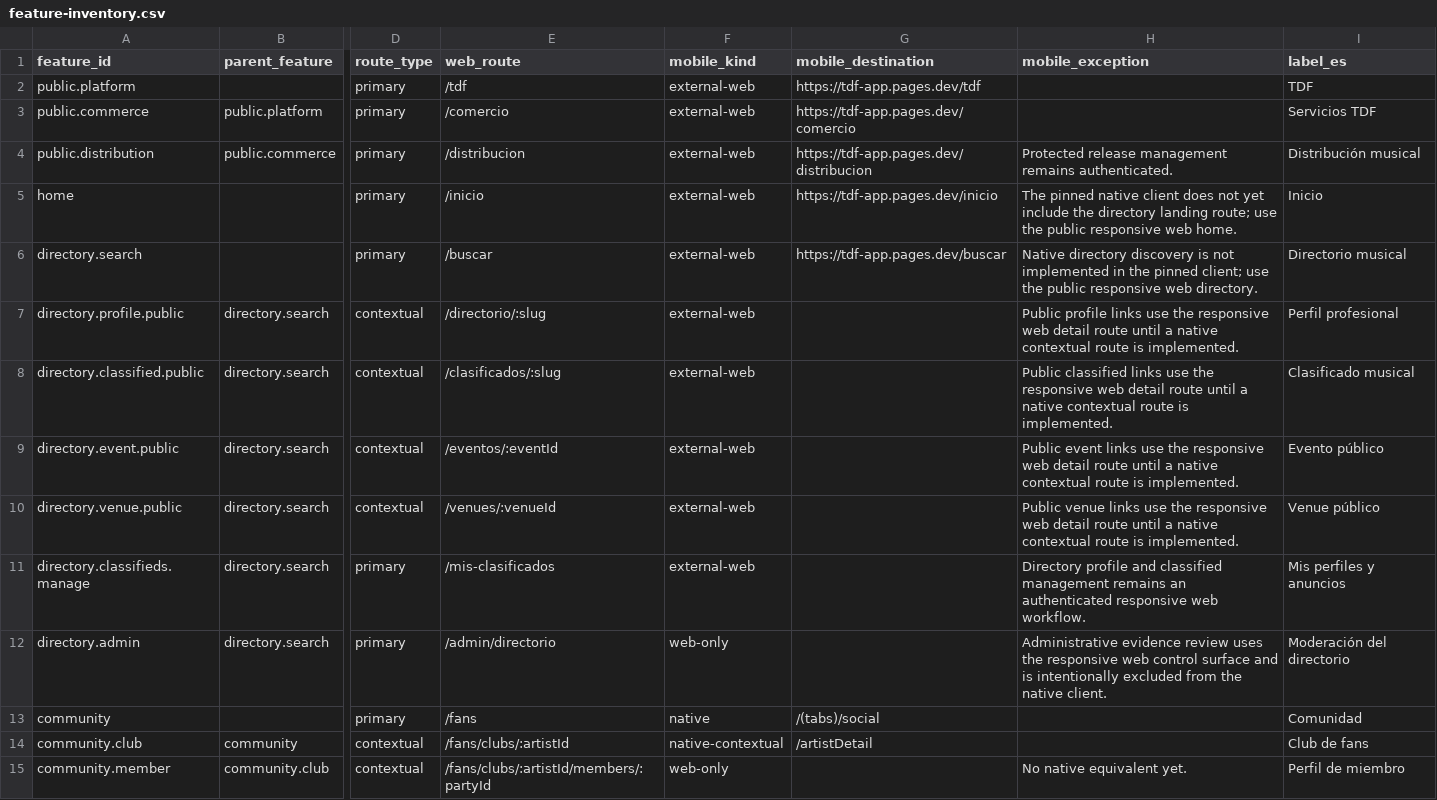
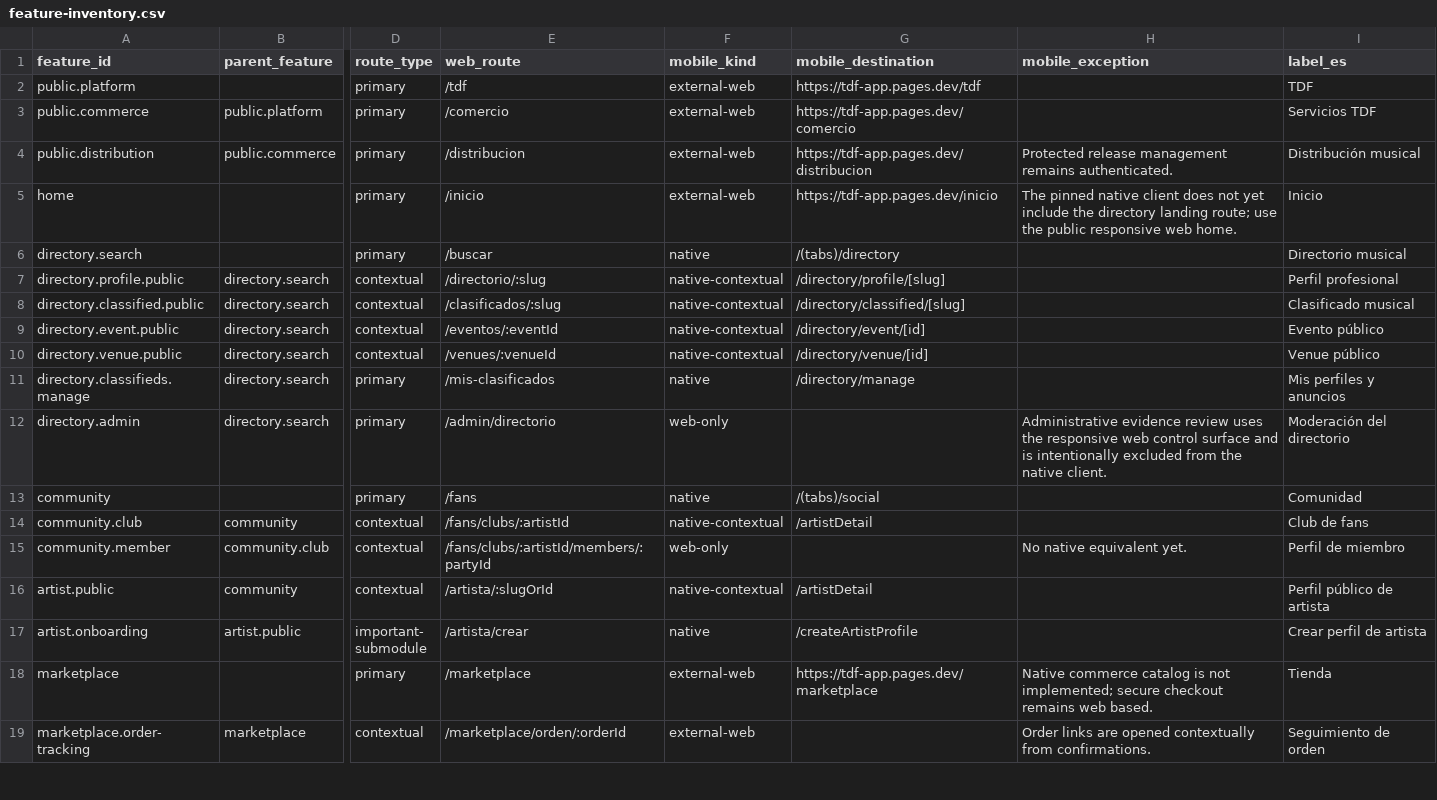
Before and after one commit to diegueins680/tdf-app, a CSV file: docs/feature-discoverability-audit/2026-08-21/feature-inventory.csv, drawn as a sheet; only a part is shown, gaps mark what is left out; the shorter side is filled out with more unchanged rows; the diff names each change by its address in the sheet, - before the commit and + after, or states it on an @@ line.

```diff
--- a/docs/feature-discoverability-audit/2026-08-21/feature-inventory.csv
+++ b/docs/feature-discoverability-audit/2026-08-21/feature-inventory.csv
-F6 (mobile_kind): external-web
+F6 (mobile_kind): native
-G6 (mobile_destination): https://tdf-app.pages.dev/buscar
+G6 (mobile_destination): /(tabs)/directory
-H6 (mobile_exception): Native directory discovery is not implemented in the pinned client; use the public responsive web directory.
+H6 (mobile_exception): (empty)
-F7:F10 (mobile_kind): external-web
+F7:F10 (mobile_kind): native-contextual
-G7 (mobile_destination): (empty)
+G7 (mobile_destination): /directory/profile/[slug]
-H7 (mobile_exception): Public profile links use the responsive web detail route until a native contextual route is implemented.
+H7 (mobile_exception): (empty)
-G8 (mobile_destination): (empty)
+G8 (mobile_destination): /directory/classified/[slug]
-H8 (mobile_exception): Public classified links use the responsive web detail route until a native contextual route is implemented.
+H8 (mobile_exception): (empty)
-G9 (mobile_destination): (empty)
+G9 (mobile_destination): /directory/event/[id]
-H9 (mobile_exception): Public event links use the responsive web detail route until a native contextual route is implemented.
+H9 (mobile_exception): (empty)
-G10 (mobile_destination): (empty)
+G10 (mobile_destination): /directory/venue/[id]
-H10 (mobile_exception): Public venue links use the responsive web detail route until a native contextual route is implemented.
+H10 (mobile_exception): (empty)
-F11 (mobile_kind): external-web
+F11 (mobile_kind): native
-G11 (mobile_destination): (empty)
+G11 (mobile_destination): /directory/manage
-H11 (mobile_exception): Directory profile and classified management remains an authenticated responsive web workflow.
+H11 (mobile_exception): (empty)
```
Also changed, not shown: docs/feature-discoverability-audit/2026-08-21/role-module-feature-action-platform-matrix.csv, 7 other files.
